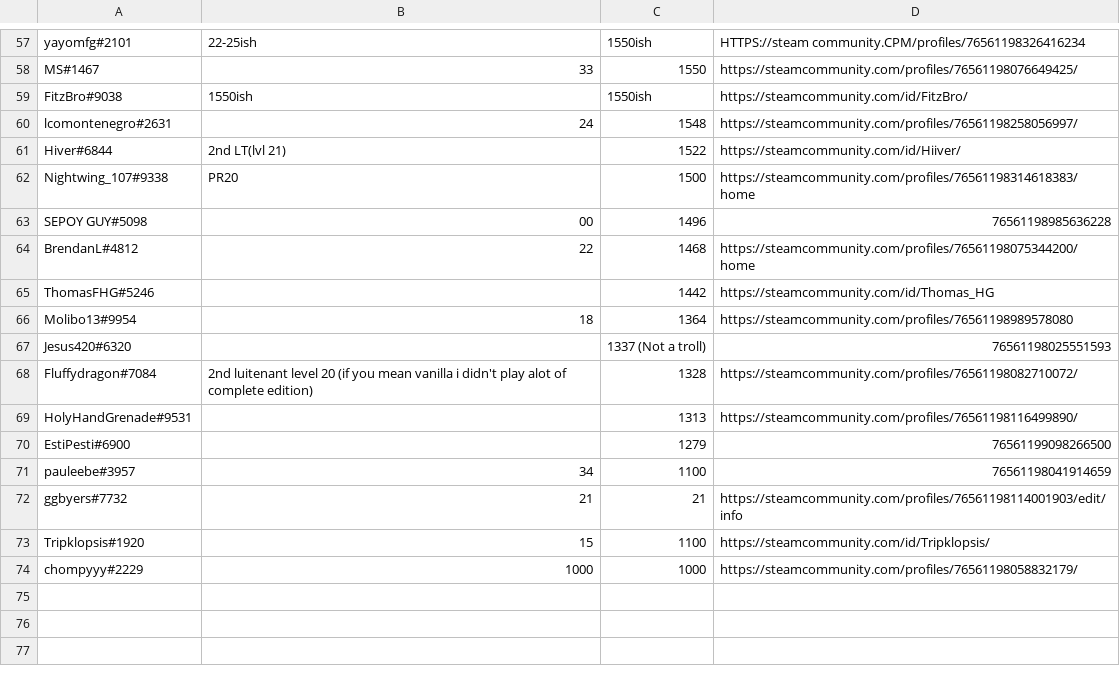
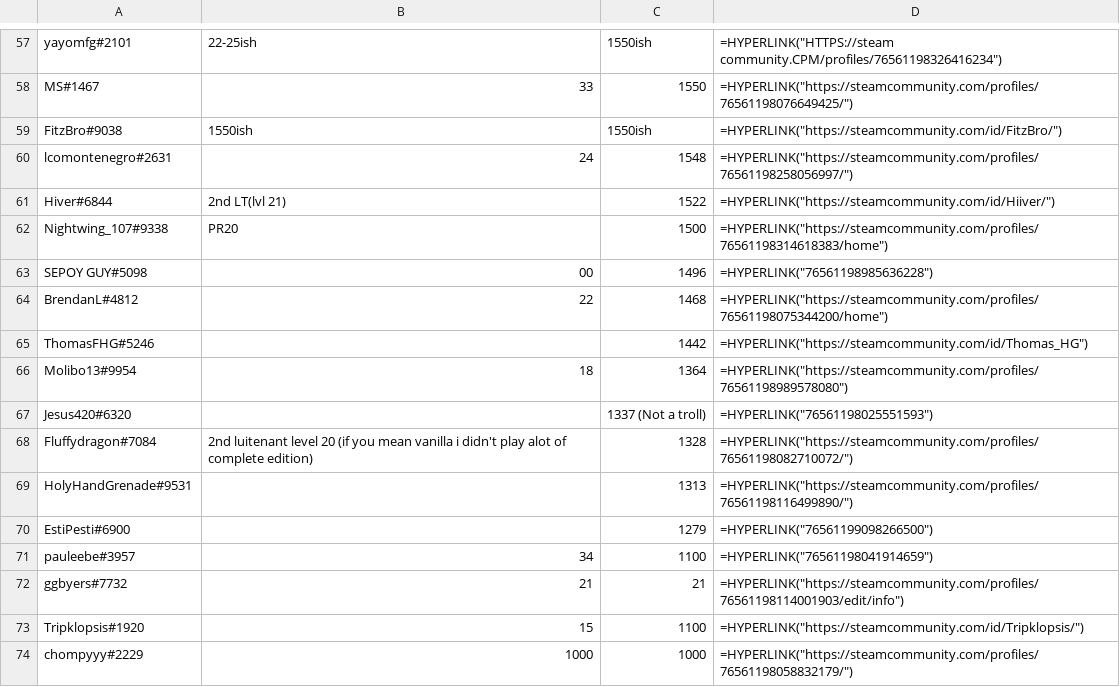
Before and after one commit to Ammmmmmmmmmmmmmmm/royal_csv, a CSV file: outputs/de_list.csv, drawn as a sheet; only a part is shown, gaps mark what is left out; the diff covers the shown part only; the diff names each change by its address in the sheet, - before the commit and + after, or states it on an @@ line.

Commit message:
added hyperlinks to steam input and team simulation functionality

```diff
--- a/outputs/de_list.csv
+++ b/outputs/de_list.csv
-D57: HTTPS://steam community.CPM/profiles/76561198326416234
+D57: =HYPERLINK("HTTPS://steam community.CPM/profiles/76561198326416234")
-D58: https://steamcommunity.com/profiles/76561198076649425/
+D58: =HYPERLINK("https://steamcommunity.com/profiles/76561198076649425/")
-D59: https://steamcommunity.com/id/FitzBro/
+D59: =HYPERLINK("https://steamcommunity.com/id/FitzBro/")
-D60: https://steamcommunity.com/profiles/76561198258056997/
+D60: =HYPERLINK("https://steamcommunity.com/profiles/76561198258056997/")
-D61: https://steamcommunity.com/id/Hiiver/
+D61: =HYPERLINK("https://steamcommunity.com/id/Hiiver/")
-D62: https://steamcommunity.com/profiles/76561198314618383/home
+D62: =HYPERLINK("https://steamcommunity.com/profiles/76561198314618383/home")
-D63: 76561198985636228
+D63: =HYPERLINK("76561198985636228")
-D64: https://steamcommunity.com/profiles/76561198075344200/home
+D64: =HYPERLINK("https://steamcommunity.com/profiles/76561198075344200/home")
-D65: https://steamcommunity.com/id/Thomas_HG
+D65: =HYPERLINK("https://steamcommunity.com/id/Thomas_HG")
-D66: https://steamcommunity.com/profiles/76561198989578080
+D66: =HYPERLINK("https://steamcommunity.com/profiles/76561198989578080")
-D67: 76561198025551593
+D67: =HYPERLINK("76561198025551593")
-D68: https://steamcommunity.com/profiles/76561198082710072/
+D68: =HYPERLINK("https://steamcommunity.com/profiles/76561198082710072/")
-D69: https://steamcommunity.com/profiles/76561198116499890/
+D69: =HYPERLINK("https://steamcommunity.com/profiles/76561198116499890/")
-D70: 76561199098266500
+D70: =HYPERLINK("76561199098266500")
-D71: 76561198041914659
+D71: =HYPERLINK("76561198041914659")
-D72: https://steamcommunity.com/profiles/76561198114001903/edit/info
+D72: =HYPERLINK("https://steamcommunity.com/profiles/76561198114001903/edit/info")
-D73: https://steamcommunity.com/id/Tripklopsis/
+D73: =HYPERLINK("https://steamcommunity.com/id/Tripklopsis/")
-D74: https://steamcommunity.com/profiles/76561198058832179/
+D74: =HYPERLINK("https://steamcommunity.com/profiles/76561198058832179/")
```
Also changed, not shown: 56 edited cells elsewhere in this file, outputs/re_list.csv, 6 other files.
